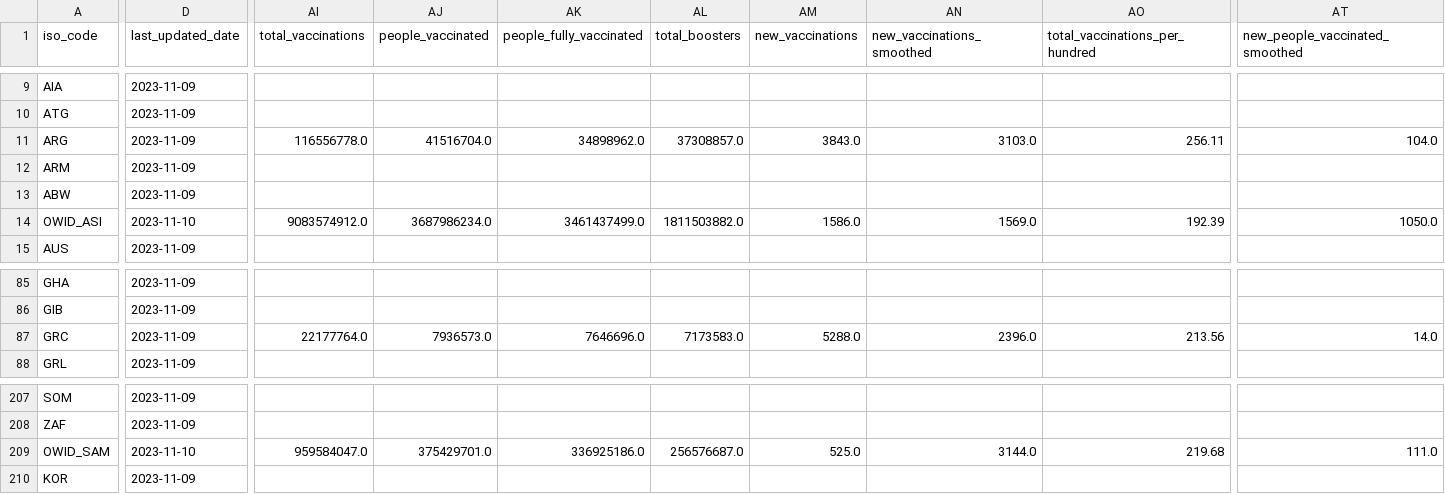
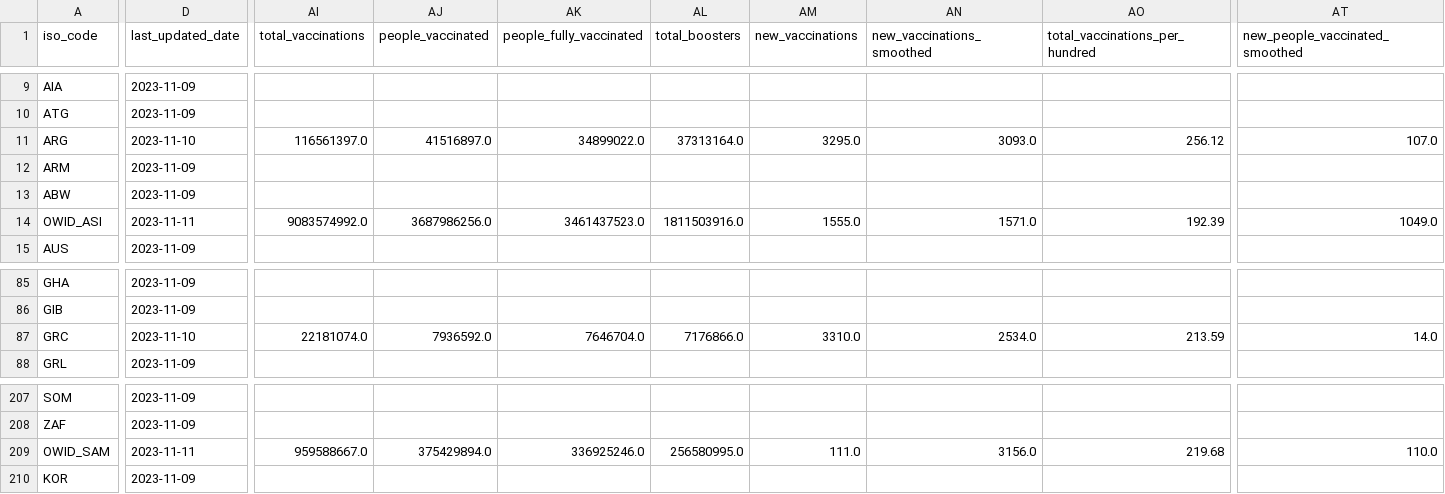
Before and after one commit to spielplatzz/owid-covid-19-data, a CSV file: public/data/latest/owid-covid-latest.csv, drawn as a sheet; only a part is shown, gaps mark what is left out; the diff covers the shown part only; the diff names each change by its address in the sheet, - before the commit and + after, or states it on an @@ line.

Commit message:
data(megafile): automated update

```diff
--- a/public/data/latest/owid-covid-latest.csv
+++ b/public/data/latest/owid-covid-latest.csv
-D11 (last_updated_date): 2023-11-09
+D11 (last_updated_date): 2023-11-10
-AI11 (total_vaccinations): 116556778.0
+AI11 (total_vaccinations): 116561397.0
-AJ11 (people_vaccinated): 41516704.0
+AJ11 (people_vaccinated): 41516897.0
-AK11 (people_fully_vaccinated): 34898962.0
+AK11 (people_fully_vaccinated): 34899022.0
-AL11 (total_boosters): 37308857.0
+AL11 (total_boosters): 37313164.0
-AM11 (new_vaccinations): 3843.0
+AM11 (new_vaccinations): 3295.0
-AN11 (new_vaccinations_smoothed): 3103.0
+AN11 (new_vaccinations_smoothed): 3093.0
-AO11 (total_vaccinations_per_hundred): 256.11
+AO11 (total_vaccinations_per_hundred): 256.12
-AT11 (new_people_vaccinated_smoothed): 104.0
+AT11 (new_people_vaccinated_smoothed): 107.0
-D14 (last_updated_date): 2023-11-10
+D14 (last_updated_date): 2023-11-11
-AI14 (total_vaccinations): 9083574912.0
+AI14 (total_vaccinations): 9083574992.0
-AJ14 (people_vaccinated): 3687986234.0
+AJ14 (people_vaccinated): 3687986256.0
-AK14 (people_fully_vaccinated): 3461437499.0
+AK14 (people_fully_vaccinated): 3461437523.0
-AL14 (total_boosters): 1811503882.0
+AL14 (total_boosters): 1811503916.0
-AM14 (new_vaccinations): 1586.0
+AM14 (new_vaccinations): 1555.0
-AN14 (new_vaccinations_smoothed): 1569.0
+AN14 (new_vaccinations_smoothed): 1571.0
-AT14 (new_people_vaccinated_smoothed): 1050.0
+AT14 (new_people_vaccinated_smoothed): 1049.0
-D87 (last_updated_date): 2023-11-09
+D87 (last_updated_date): 2023-11-10
-AI87 (total_vaccinations): 22177764.0
+AI87 (total_vaccinations): 22181074.0
-AJ87 (people_vaccinated): 7936573.0
+AJ87 (people_vaccinated): 7936592.0
-AK87 (people_fully_vaccinated): 7646696.0
+AK87 (people_fully_vaccinated): 7646704.0
-AL87 (total_boosters): 7173583.0
+AL87 (total_boosters): 7176866.0
-AM87 (new_vaccinations): 5288.0
+AM87 (new_vaccinations): 3310.0
-AN87 (new_vaccinations_smoothed): 2396.0
+AN87 (new_vaccinations_smoothed): 2534.0
-AO87 (total_vaccinations_per_hundred): 213.56
+AO87 (total_vaccinations_per_hundred): 213.59
-D209 (last_updated_date): 2023-11-10
+D209 (last_updated_date): 2023-11-11
-AI209 (total_vaccinations): 959584047.0
+AI209 (total_vaccinations): 959588667.0
-AJ209 (people_vaccinated): 375429701.0
+AJ209 (people_vaccinated): 375429894.0
-AK209 (people_fully_vaccinated): 336925186.0
+AK209 (people_fully_vaccinated): 336925246.0
-AL209 (total_boosters): 256576687.0
+AL209 (total_boosters): 256580995.0
-AM209 (new_vaccinations): 525.0
+AM209 (new_vaccinations): 111.0
-AN209 (new_vaccinations_smoothed): 3144.0
+AN209 (new_vaccinations_smoothed): 3156.0
-AT209 (new_people_vaccinated_smoothed): 111.0
+AT209 (new_people_vaccinated_smoothed): 110.0
```
Also changed, not shown: 84 edited cells elsewhere in this file, 9 other files.
